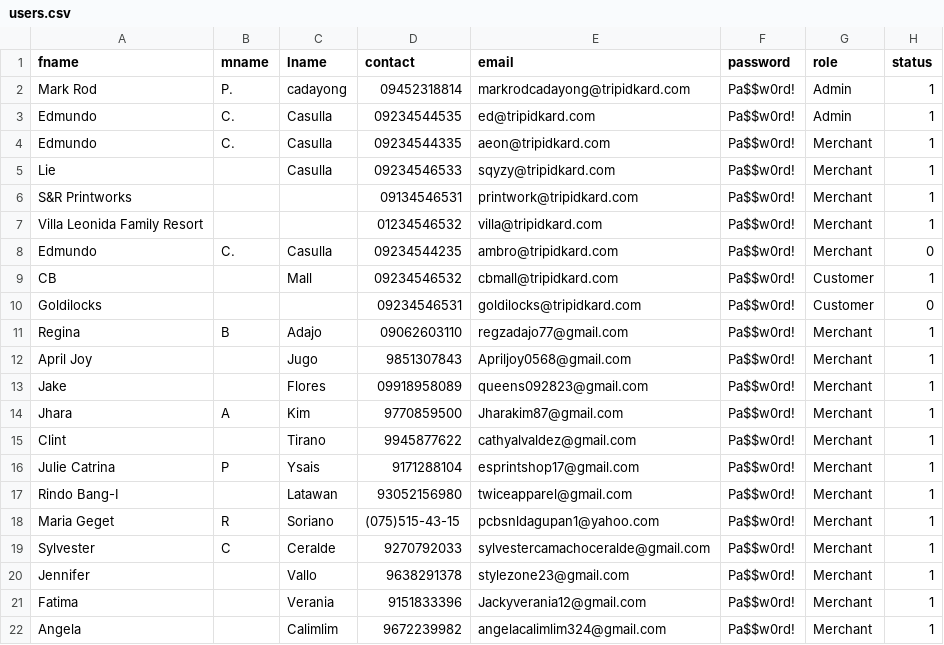
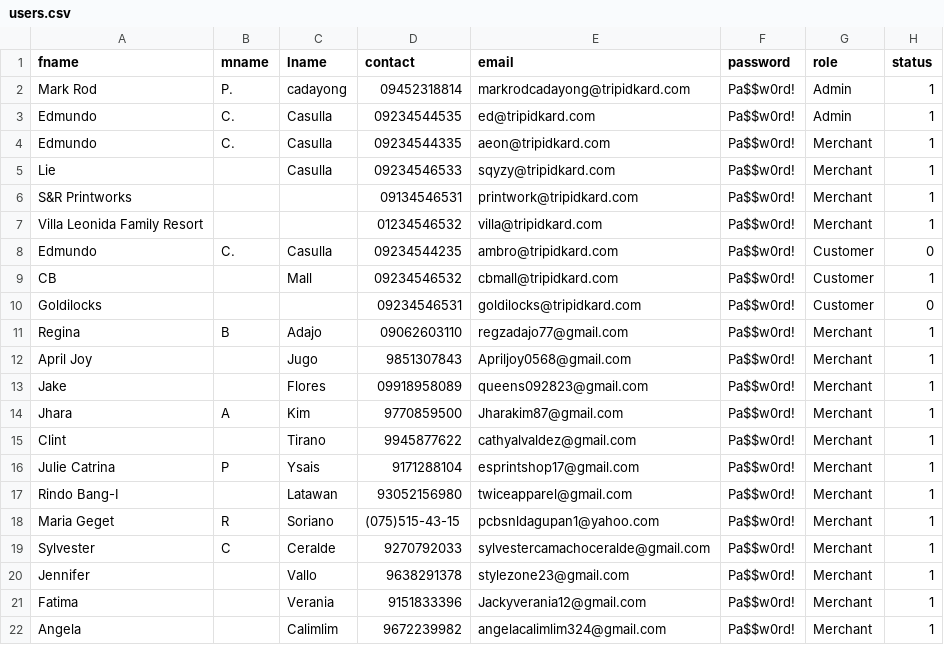
Before and after one commit to aeonsprint/tripidkard-vue, a CSV file: storage/data/users.csv, drawn as a sheet.

```diff
--- a/storage/data/users.csv
+++ b/storage/data/users.csv
@@ -7,3 +7,3 @@ S&R Printworks,,,09134546531,printwork@tripidkard.com,Pa$$w0rd!,Merchant,1
 Villa Leonida Family Resort,,,01234546532,villa@tripidkard.com,Pa$$w0rd!,Merchant,1
-Edmundo,C.,Casulla,09234544235,ambro@tripidkard.com,Pa$$w0rd!,Merchant,0
+Edmundo,C.,Casulla,09234544235,ambro@tripidkard.com,Pa$$w0rd!,Customer,0
 CB,,Mall,09234546532,cbmall@tripidkard.com,Pa$$w0rd!,Customer,1
```
Also changed, not shown: storage/data/merchants.csv, 6 other files.
